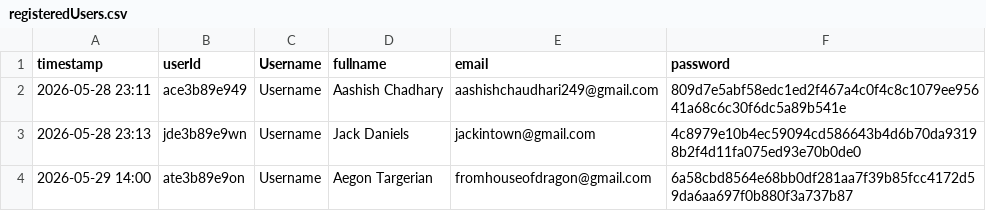
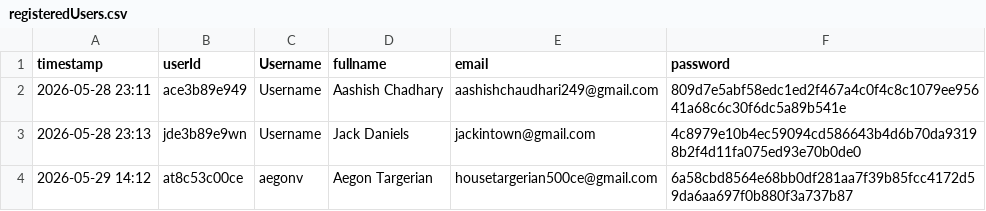
Before and after one commit to AshPiBit02/java-engineering-lab, a CSV file: Phase 3/Implementations/Login Page/DataFiles/registeredUsers.csv, drawn as a sheet.

```diff
--- a/Phase 3/Implementations/Login Page/DataFiles/registeredUsers.csv
+++ b/Phase 3/Implementations/Login Page/DataFiles/registeredUsers.csv
@@ -3,2 +3,2 @@ timestamp,userId,Username,fullname,email,password
 2026-05-28 23:13,jde3b89e9wn,Username,Jack Daniels,jackintown@gmail.com,4c8979e10b4ec59094cd586643b4d6b70da93198b2f4d11fa075ed93e70b0de0
-2026-05-29 14:00,ate3b89e9on,Username,Aegon Targerian,fromhouseofdragon@gmail.com,6a58cbd8564e68bb0df281aa7f39b85fcc4172d59da6aa697f0b880f3a737b87
+2026-05-29 14:12,at8c53c00ce,aegonv,Aegon Targerian,housetargerian500ce@gmail.com,6a58cbd8564e68bb0df281aa7f39b85fcc4172d59da6aa697f0b880f3a737b87
```
Also changed, not shown: Phase 3/Implementations/Login Page/DataFiles/logs.csv, 2 other files.
